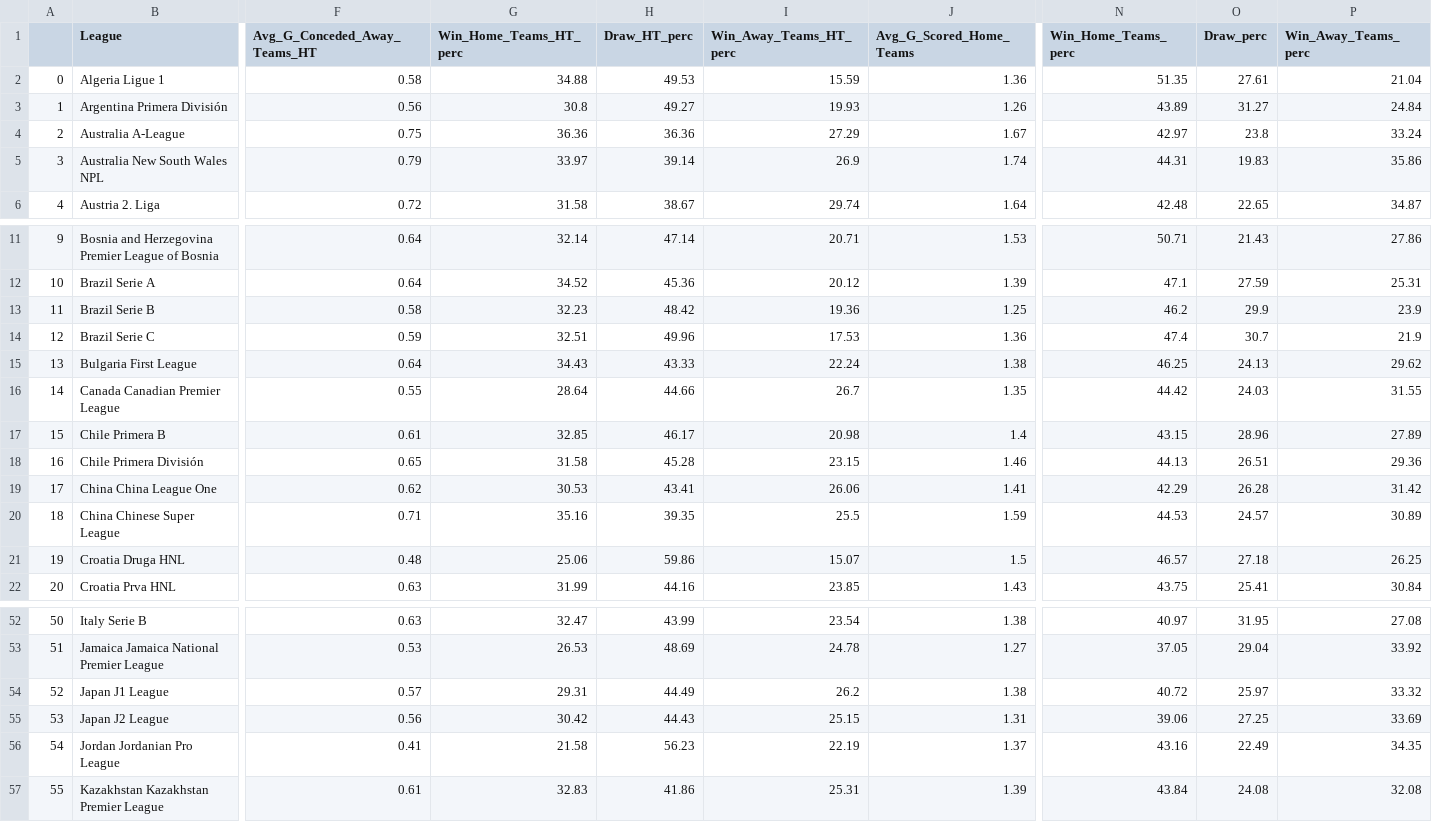
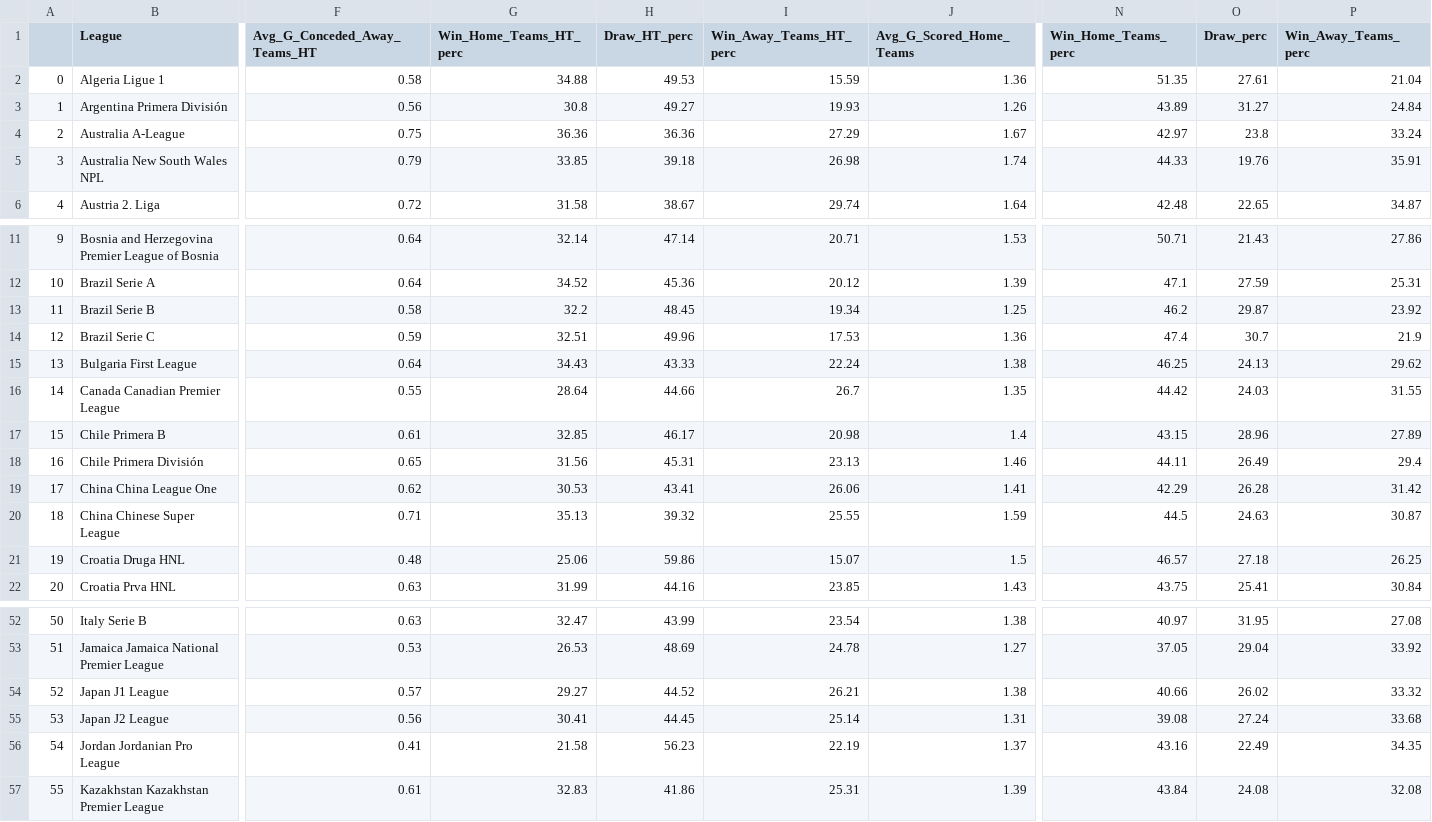
Before and after one commit to RedLegacy227/dados_ligas, a CSV file: df_ligas.csv, drawn as a sheet; only a part is shown, gaps mark what is left out; the diff covers the shown part only; the diff names each change by its address in the sheet, - before the commit and + after, or states it on an @@ line.

Commit message:
Update df_ligas.csv

```diff
--- a/df_ligas.csv
+++ b/df_ligas.csv
-G5 (Win_Home_Teams_HT_perc): 33.97
+G5 (Win_Home_Teams_HT_perc): 33.85
-H5 (Draw_HT_perc): 39.14
+H5 (Draw_HT_perc): 39.18
-I5 (Win_Away_Teams_HT_perc): 26.9
+I5 (Win_Away_Teams_HT_perc): 26.98
-N5 (Win_Home_Teams_perc): 44.31
+N5 (Win_Home_Teams_perc): 44.33
-O5 (Draw_perc): 19.83
+O5 (Draw_perc): 19.76
-P5 (Win_Away_Teams_perc): 35.86
+P5 (Win_Away_Teams_perc): 35.91
-G13 (Win_Home_Teams_HT_perc): 32.23
+G13 (Win_Home_Teams_HT_perc): 32.2
-H13 (Draw_HT_perc): 48.42
+H13 (Draw_HT_perc): 48.45
-I13 (Win_Away_Teams_HT_perc): 19.36
+I13 (Win_Away_Teams_HT_perc): 19.34
-O13 (Draw_perc): 29.9
+O13 (Draw_perc): 29.87
-P13 (Win_Away_Teams_perc): 23.9
+P13 (Win_Away_Teams_perc): 23.92
-G18 (Win_Home_Teams_HT_perc): 31.58
+G18 (Win_Home_Teams_HT_perc): 31.56
-H18 (Draw_HT_perc): 45.28
+H18 (Draw_HT_perc): 45.31
-I18 (Win_Away_Teams_HT_perc): 23.15
+I18 (Win_Away_Teams_HT_perc): 23.13
-N18 (Win_Home_Teams_perc): 44.13
+N18 (Win_Home_Teams_perc): 44.11
-O18 (Draw_perc): 26.51
+O18 (Draw_perc): 26.49
-P18 (Win_Away_Teams_perc): 29.36
+P18 (Win_Away_Teams_perc): 29.4
-G20 (Win_Home_Teams_HT_perc): 35.16
+G20 (Win_Home_Teams_HT_perc): 35.13
-H20 (Draw_HT_perc): 39.35
+H20 (Draw_HT_perc): 39.32
-I20 (Win_Away_Teams_HT_perc): 25.5
+I20 (Win_Away_Teams_HT_perc): 25.55
-N20 (Win_Home_Teams_perc): 44.53
+N20 (Win_Home_Teams_perc): 44.5
-O20 (Draw_perc): 24.57
+O20 (Draw_perc): 24.63
-P20 (Win_Away_Teams_perc): 30.89
+P20 (Win_Away_Teams_perc): 30.87
-G54 (Win_Home_Teams_HT_perc): 29.31
+G54 (Win_Home_Teams_HT_perc): 29.27
-H54 (Draw_HT_perc): 44.49
+H54 (Draw_HT_perc): 44.52
-I54 (Win_Away_Teams_HT_perc): 26.2
+I54 (Win_Away_Teams_HT_perc): 26.21
-N54 (Win_Home_Teams_perc): 40.72
+N54 (Win_Home_Teams_perc): 40.66
-O54 (Draw_perc): 25.97
+O54 (Draw_perc): 26.02
-G55 (Win_Home_Teams_HT_perc): 30.42
+G55 (Win_Home_Teams_HT_perc): 30.41
-H55 (Draw_HT_perc): 44.43
+H55 (Draw_HT_perc): 44.45
-I55 (Win_Away_Teams_HT_perc): 25.15
+I55 (Win_Away_Teams_HT_perc): 25.14
-N55 (Win_Home_Teams_perc): 39.06
+N55 (Win_Home_Teams_perc): 39.08
-O55 (Draw_perc): 27.25
+O55 (Draw_perc): 27.24
-P55 (Win_Away_Teams_perc): 33.69
+P55 (Win_Away_Teams_perc): 33.68
```
Also changed, not shown: 12 edited cells elsewhere in this file.
